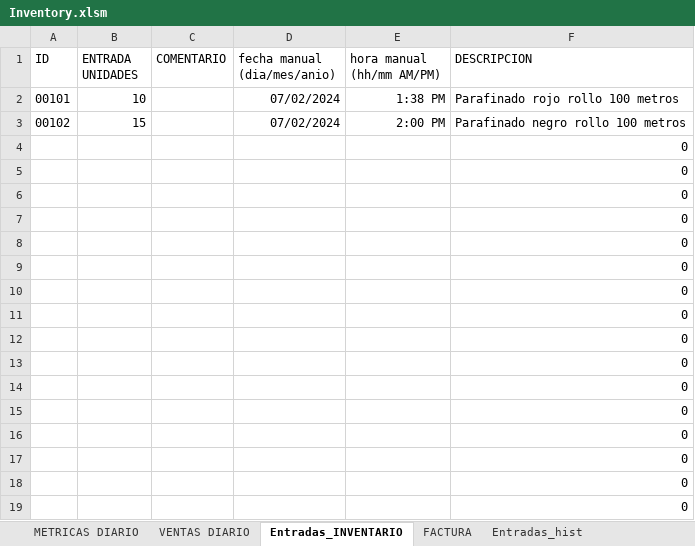
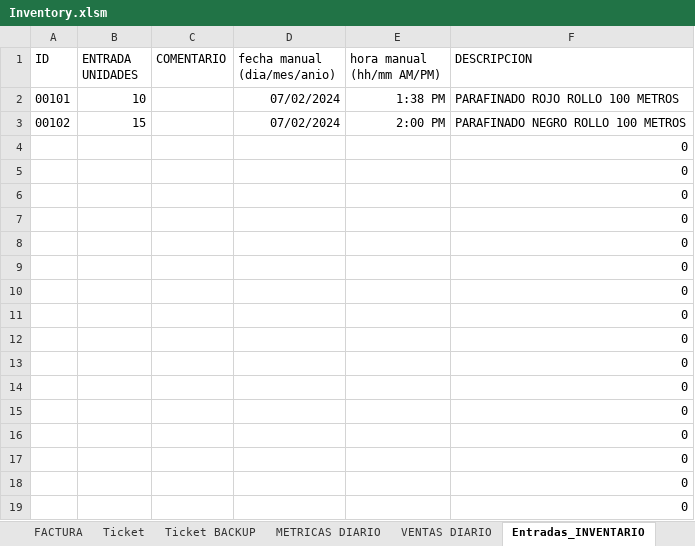
Before and after one commit to JohnCamargo97/Plastisol, an Excel workbook: Inventory.xlsm, sheet Entradas_INVENTARIO, drawn as a sheet; values as stored, in another font and other column widths than the file's, no borders; charts and pictures and table styles not drawn; the diff names each change by its address in the sheet, - before the commit and + after, or states it on an @@ line.

```diff
--- a/Inventory.xlsm (sheet Entradas_INVENTARIO)
+++ b/Inventory.xlsm (sheet Entradas_INVENTARIO)
+sheet tab: Ticket
+sheet tab: Ticket BACKUP
@@ sheet tab order changed: FACTURA | Ticket | Ticket BACKUP | METRICAS DIARIO | VENTAS DIARIO | Entradas_INVENTARIO @@
-F2 (DESCRIPCION): Parafinado rojo rollo 100 metros
+F2 (DESCRIPCION): PARAFINADO ROJO ROLLO 100 METROS
-F3 (DESCRIPCION): Parafinado negro rollo 100 metros
+F3 (DESCRIPCION): PARAFINADO NEGRO ROLLO 100 METROS
```
Also changed, not shown: sheet DESCRIPCION PRODUCTOS, sheet Salidas_hist, sheet FACTURA, charts or pictures, 3 other files.
